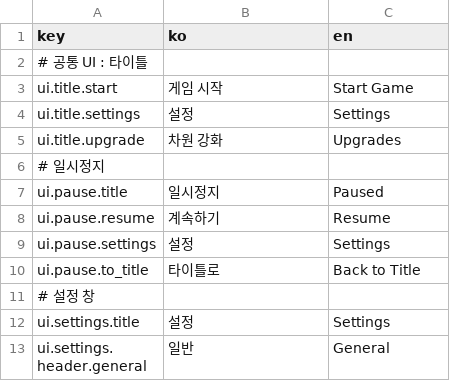
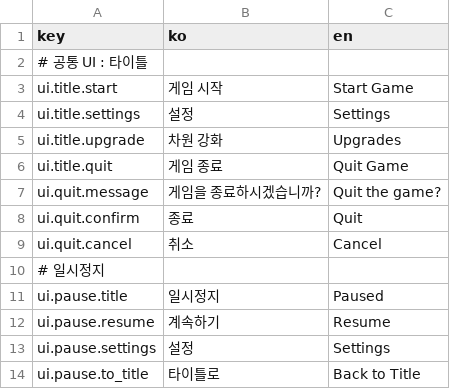
Before and after one commit to hedwig3798/2CTRL, a CSV file: Assets/Resources/Localization/StringTable.csv, drawn as a sheet; only a part is shown; the shorter side is filled out with more unchanged rows.

```diff
--- a/Assets/Resources/Localization/StringTable.csv
+++ b/Assets/Resources/Localization/StringTable.csv
@@ -5,2 +5,6 @@ ui.title.settings,설정,Settings
 ui.title.upgrade,차원 강화,Upgrades
+ui.title.quit,게임 종료,Quit Game
+ui.quit.message,게임을 종료하시겠습니까?,Quit the game?
+ui.quit.confirm,종료,Quit
+ui.quit.cancel,취소,Cancel
 # 일시정지
```
Also changed, not shown: 6 other files.
